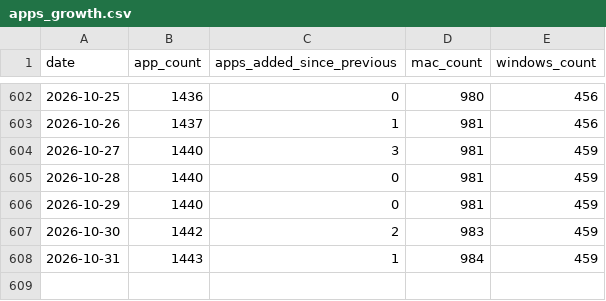
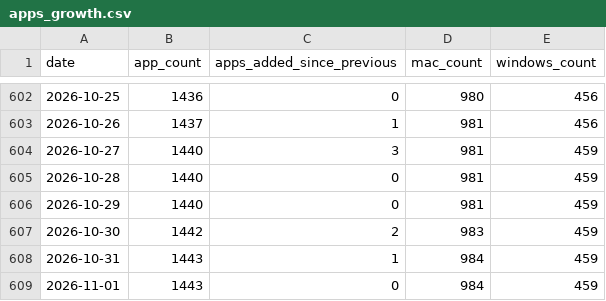
Before and after one commit to allenhouchins/fleet-maintained-apps-growth-tracker, a CSV file: data/apps_growth.csv, drawn as a sheet; only a part is shown, gaps mark what is left out.

```diff
--- a/data/apps_growth.csv
+++ b/data/apps_growth.csv
@@ -608 +608,2 @@ date,app_count,apps_added_since_previous,mac_count,windows_count
 2026-10-31,1443,1,984,459
+2026-11-01,1443,0,984,459
```
Also changed, not shown: data/patches_per_day.csv, 3 other files.
